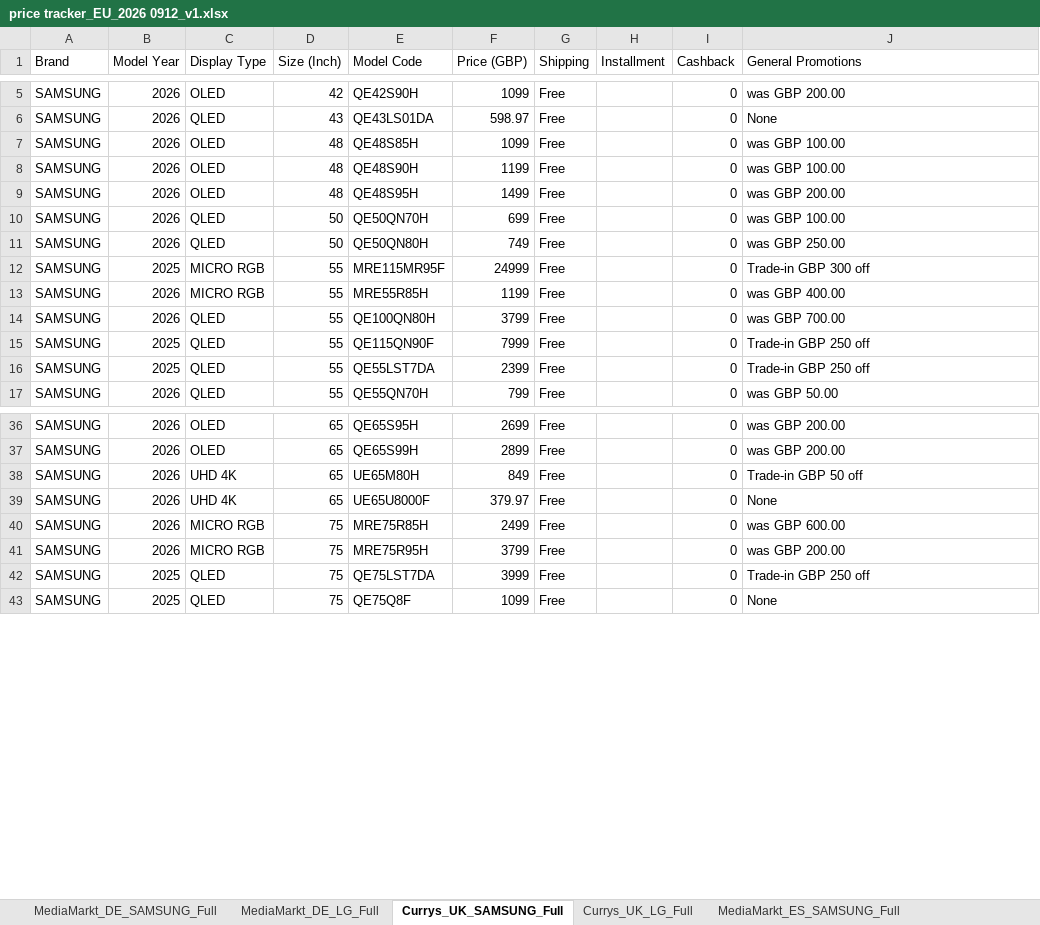
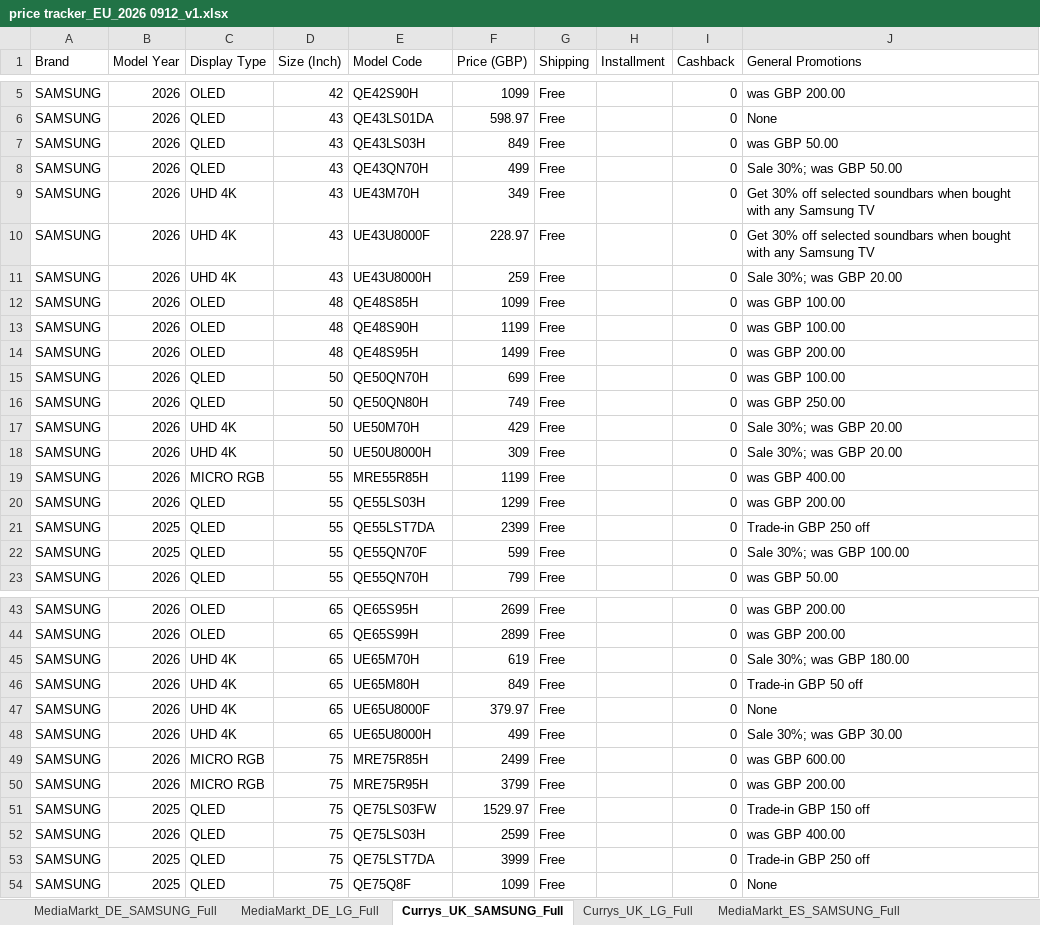
Before and after one commit to harrydhpark/price-tracker, an Excel workbook: History_EU/2026 0912/price tracker_EU_2026 0912_v1.xlsx, sheet Currys_UK_SAMSUNG_Full, drawn as a sheet; only a part is shown, gaps mark what is left out; values as stored, in another font and other column widths than the file's, no borders; removed rows and columns are numbered as before the commit, all else as after; the diff covers the shown part only; the diff names each change by its address in the sheet, - before the commit and + after, or states it on an @@ line.

Commit message:
feat(UK): recover missing sizes & models via targeted series probe (M70H, U8000H, QNED72B, NU85 43-85in matched 100%)

```diff
--- a/History_EU/2026 0912/price tracker_EU_2026 0912_v1.xlsx (sheet Currys_UK_SAMSUNG_Full)
+++ b/History_EU/2026 0912/price tracker_EU_2026 0912_v1.xlsx (sheet Currys_UK_SAMSUNG_Full)
+row 7: SAMSUNG | 2026 | QLED | 43 | QE43LS03H | 849 | Free |  | 0 | was GBP 50.00
+row 8: SAMSUNG | 2026 | QLED | 43 | QE43QN70H | 499 | Free |  | 0 | Sale 30%; was GBP 50.00
+row 9: SAMSUNG | 2026 | UHD 4K | 43 | UE43M70H | 349 | Free |  | 0 | Get 30% off selected soundbars when bought with any Samsung TV
+row 10: SAMSUNG | 2026 | UHD 4K | 43 | UE43U8000F | 228.97 | Free |  | 0 | Get 30% off selected soundbars when bought with any Samsung TV
+row 11: SAMSUNG | 2026 | UHD 4K | 43 | UE43U8000H | 259 | Free |  | 0 | Sale 30%; was GBP 20.00
-B17 (Model Year): 2025
+B17 (Model Year): 2026
-C17 (Display Type): MICRO RGB
+C17 (Display Type): UHD 4K
-D17 (Size (Inch)): 55
+D17 (Size (Inch)): 50
-E17 (Model Code): MRE115MR95F
+E17 (Model Code): UE50M70H
-F17 (Price (GBP)): 24999
+F17 (Price (GBP)): 429
-J17 (General Promotions): Trade-in GBP 300 off
+J17 (General Promotions): Sale 30%; was GBP 20.00
+row 18: SAMSUNG | 2026 | UHD 4K | 50 | UE50U8000H | 309 | Free |  | 0 | Sale 30%; was GBP 20.00
-E20 (Model Code): QE100QN80H
+E20 (Model Code): QE55LS03H
-F20 (Price (GBP)): 3799
+F20 (Price (GBP)): 1299
-J20 (General Promotions): was GBP 700.00
+J20 (General Promotions): was GBP 200.00
-row 15: SAMSUNG | 2025 | QLED | 55 | QE115QN90F | 7999 | Free |  | 0 | Trade-in GBP 250 off
+row 22: SAMSUNG | 2025 | QLED | 55 | QE55QN70F | 599 | Free |  | 0 | Sale 30%; was GBP 100.00
+row 45: SAMSUNG | 2026 | UHD 4K | 65 | UE65M70H | 619 | Free |  | 0 | Sale 30%; was GBP 180.00
+row 48: SAMSUNG | 2026 | UHD 4K | 65 | UE65U8000H | 499 | Free |  | 0 | Sale 30%; was GBP 30.00
+row 51: SAMSUNG | 2025 | QLED | 75 | QE75LS03FW | 1529.97 | Free |  | 0 | Trade-in GBP 150 off
+row 52: SAMSUNG | 2026 | QLED | 75 | QE75LS03H | 2599 | Free |  | 0 | was GBP 400.00
```
Also changed, not shown: 6 added rows and 7 edited cells elsewhere in this sheet, sheet Currys_UK_LG_Full, sheet MediaMarkt_DE_SAMSUNG_Full, sheet MediaWorld_IT_LG_Full, sheet MediaMarkt_ES_SAMSUNG_Full, sheet Fnac_FR_SAMSUNG_Full, sheet MediaMarkt_ES_LG_Full, 2 more sheets, hidden cells, data/price tracker_EU_2026 0912_v1.xlsx, 12 other files.
